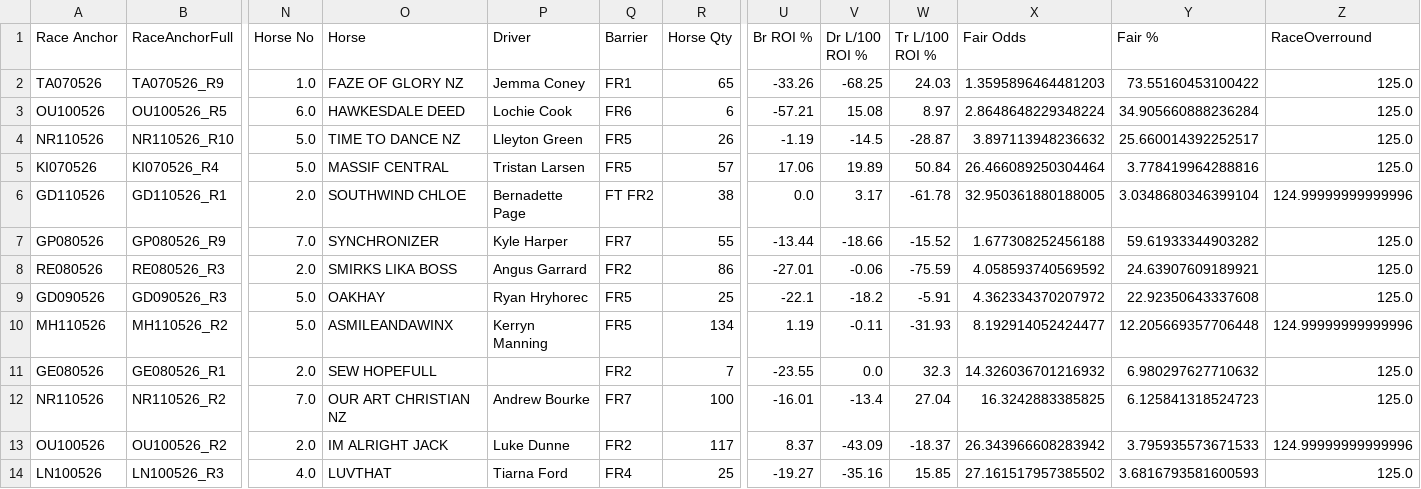
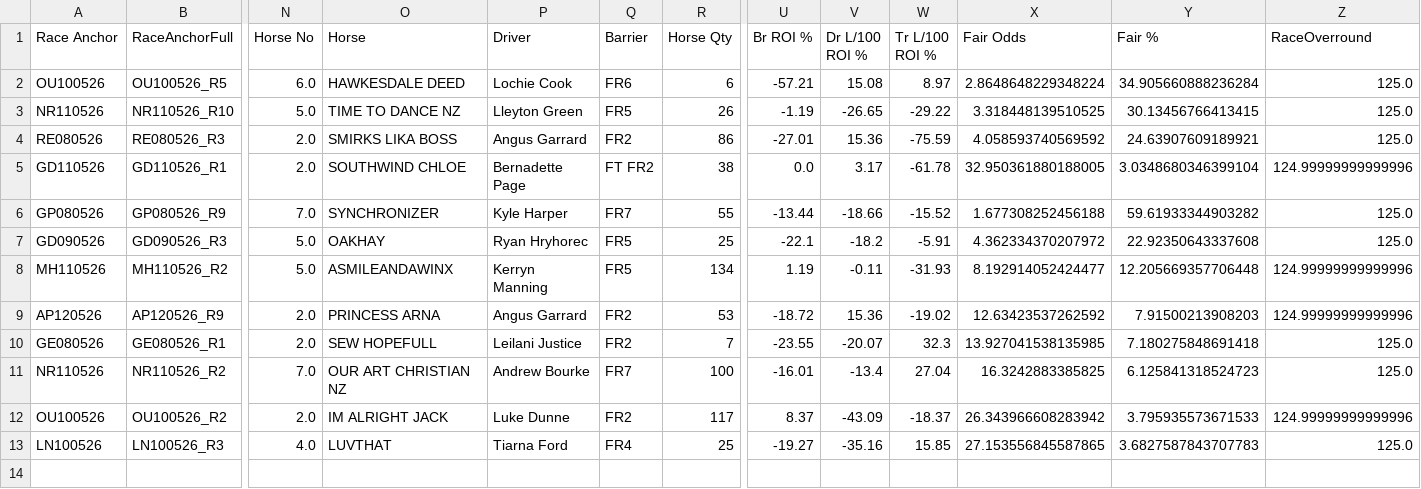
Before and after one commit to harnessapp/harness-csv-data, a CSV file: unicorn_tiers_refined.csv, drawn as a sheet; only a part is shown, gaps mark what is left out; removed rows and columns are numbered as before the commit, all else as after; rows hold the shown columns only; the diff names each change by its address in the sheet, - before the commit and + after, or states it on an @@ line.

```diff
--- a/unicorn_tiers_refined.csv
+++ b/unicorn_tiers_refined.csv
-row 2: TA070526 | TA070526_R9 | 1.0 | FAZE OF GLORY NZ | Jemma Coney | FR1 | 65 | -33.26 | -68.25 | 24.03 | 1.3595896464481203 | 73.55160453100422 | 125.0
-V3 (Dr L/100 ROI %): -14.5
+V3 (Dr L/100 ROI %): -26.65
-W3 (Tr L/100 ROI %): -28.87
+W3 (Tr L/100 ROI %): -29.22
-X3 (Fair Odds): 3.897113948236632
+X3 (Fair Odds): 3.318448139510525
-Y3 (Fair %): 25.660014392252517
+Y3 (Fair %): 30.13456766413415
-row 5: KI070526 | KI070526_R4 | 5.0 | MASSIF CENTRAL | Tristan Larsen | FR5 | 57 | 17.06 | 19.89 | 50.84 | 26.466089250304464 | 3.778419964288816 | 125.0
+row 4: RE080526 | RE080526_R3 | 2.0 | SMIRKS LIKA BOSS | Angus Garrard | FR2 | 86 | -27.01 | 15.36 | -75.59 | 4.058593740569592 | 24.63907609189921 | 125.0
-row 8: RE080526 | RE080526_R3 | 2.0 | SMIRKS LIKA BOSS | Angus Garrard | FR2 | 86 | -27.01 | -0.06 | -75.59 | 4.058593740569592 | 24.63907609189921 | 125.0
+row 9: AP120526 | AP120526_R9 | 2.0 | PRINCESS ARNA | Angus Garrard | FR2 | 53 | -18.72 | 15.36 | -19.02 | 12.63423537262592 | 7.91500213908203 | 124.99999999999996
-P10 (Driver): (empty)
+P10 (Driver): Leilani Justice
-V10 (Dr L/100 ROI %): 0.0
+V10 (Dr L/100 ROI %): -20.07
-X10 (Fair Odds): 14.326036701216932
+X10 (Fair Odds): 13.927041538135985
-Y10 (Fair %): 6.980297627710632
+Y10 (Fair %): 7.180275848691418
-X13 (Fair Odds): 27.161517957385502
+X13 (Fair Odds): 27.153556845587865
-Y13 (Fair %): 3.6816793581600593
+Y13 (Fair %): 3.6827587843707783
```
Also changed, not shown: Cold Drivers.csv, Hot Drivers 30.csv, 19 other files.
